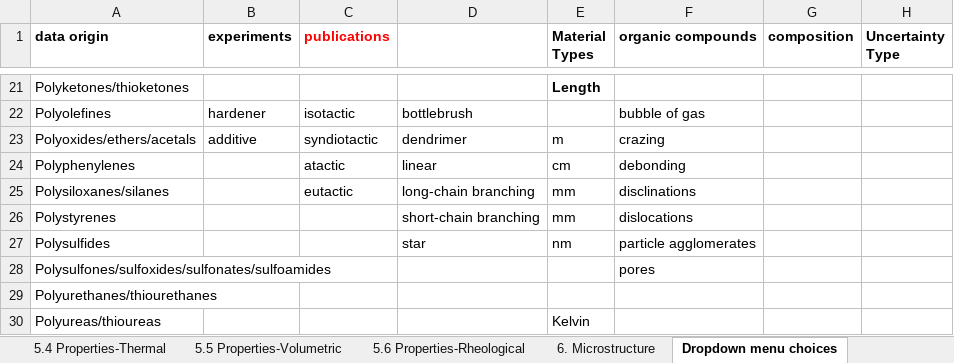
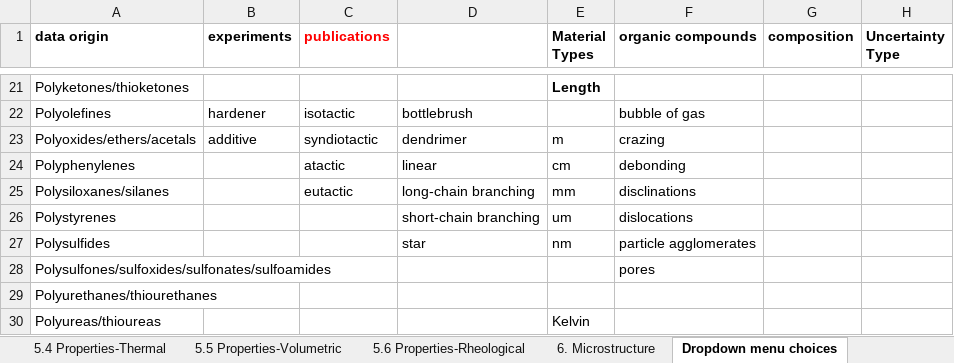
Before and after one commit to Duke-MatSci/nanomine-schema, an Excel workbook: xls-input-forms/master_template.xlsx, sheet Dropdown menu choices, drawn as a sheet; only a part is shown, gaps mark what is left out; values as stored, in another font and other column widths than the file's, no borders; the diff names each change by its address in the sheet, - before the commit and + after, or states it on an @@ line.

```diff
--- a/xls-input-forms/master_template.xlsx (sheet Dropdown menu choices)
+++ b/xls-input-forms/master_template.xlsx (sheet Dropdown menu choices)
-E26 (Material Types): mm
+E26 (Material Types): um
```
Also changed, not shown: sheet 5.1 Properties-Mechanical, xls-input-forms/master_template_visco_custom.xlsx.
